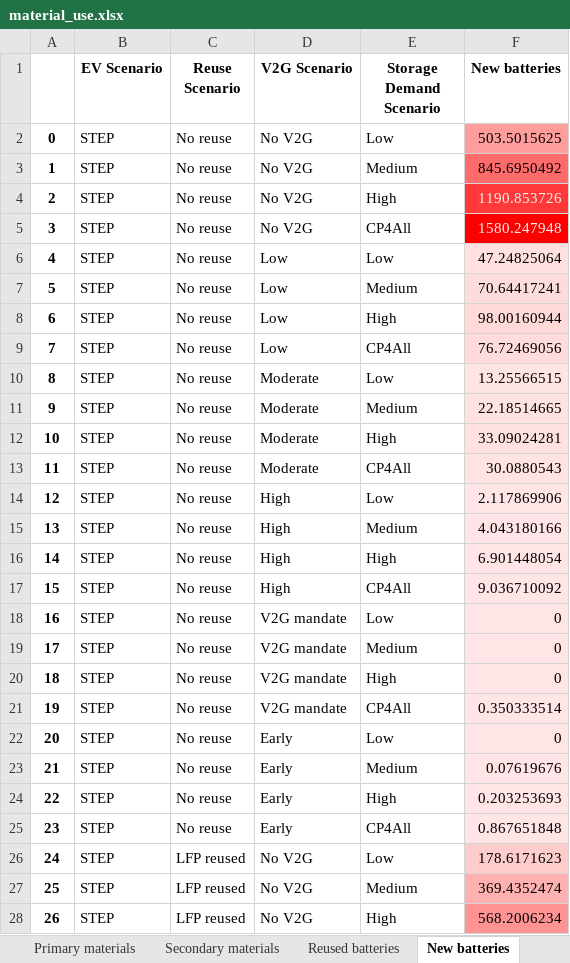
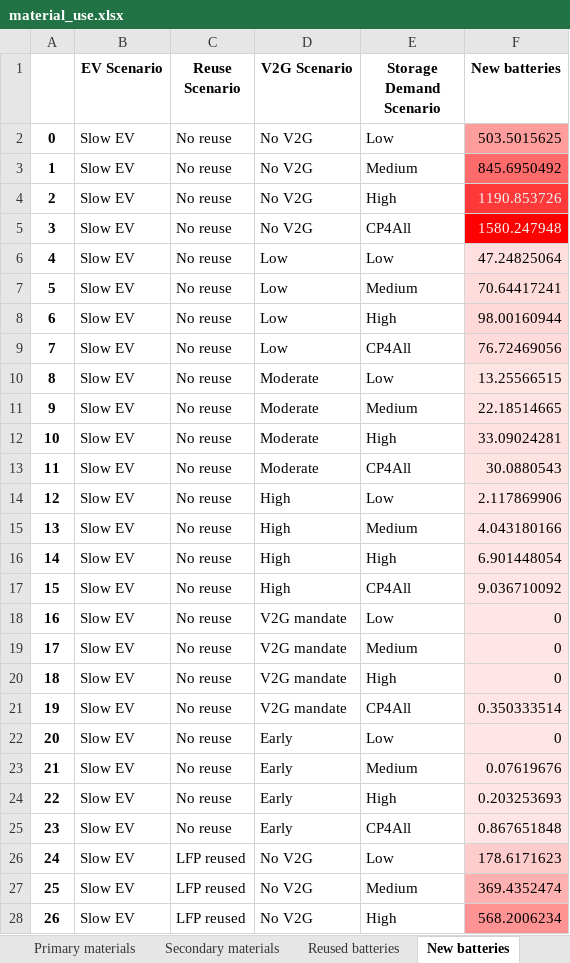
Before and after one commit to fernaag/V2G_in_EU, an Excel workbook: results/Manuscript/material_use.xlsx, sheet New batteries, drawn as a sheet; only a part is shown; values as stored, in another font and other column widths than the file's, no borders; the diff covers the shown part only; the diff names each change by its address in the sheet, - before the commit and + after, or states it on an @@ line.

```diff
--- a/results/Manuscript/material_use.xlsx (sheet New batteries)
+++ b/results/Manuscript/material_use.xlsx (sheet New batteries)
-B2:B28 (EV Scenario): STEP
+B2:B28 (EV Scenario): Slow EV
```
Also changed, not shown: 117 edited cells elsewhere in this sheet, sheet Secondary materials, sheet Primary materials, sheet Reused batteries, docs/Files/ODYM_Classifications_Master_Vehicle_System.xlsx, results/Manuscript/sanity_check.xlsx, 10 other files.
